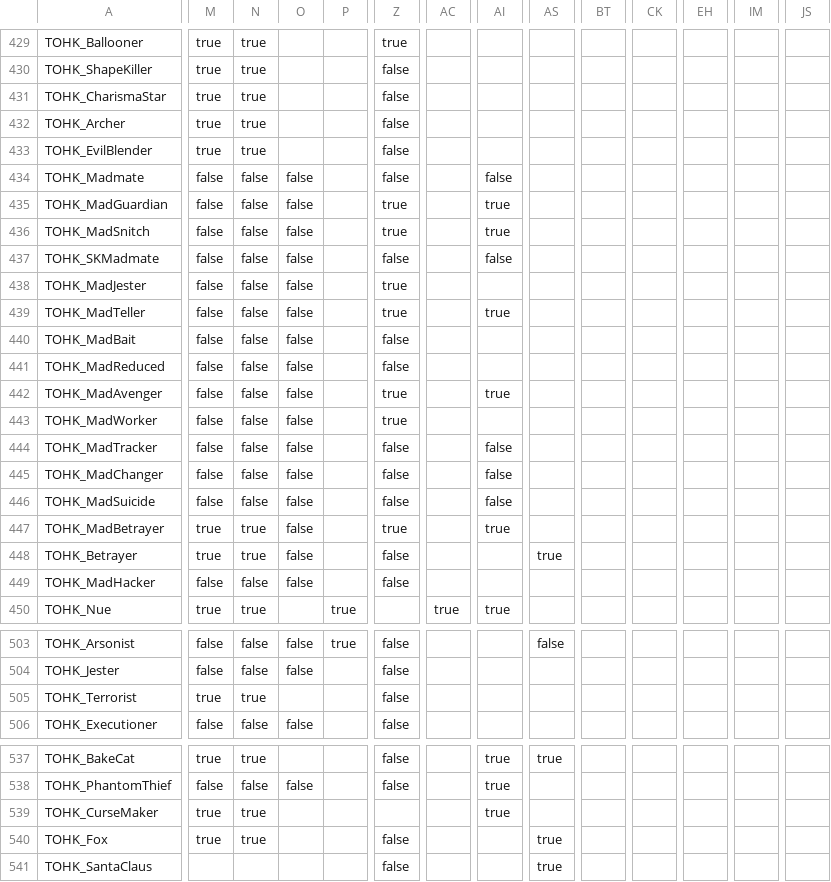
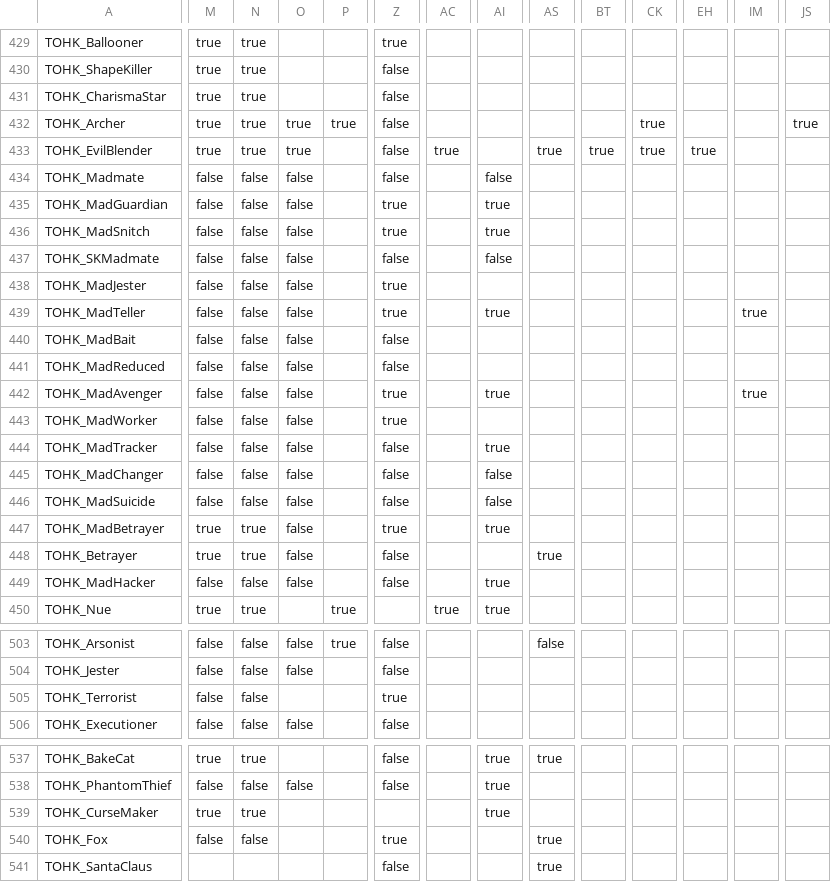
Before and after one commit to Shanpan2/VillageCore, a CSV file: role_guesser/data/roles.csv, drawn as a sheet; only a part is shown, gaps mark what is left out; the diff covers the shown part only; the diff names each change by its address in the sheet, - before the commit and + after, or states it on an @@ line.

Commit message:
fix roles questions

```diff
--- a/role_guesser/data/roles.csv
+++ b/role_guesser/data/roles.csv
-O432:O433: (empty)
+O432:O433: true
-P432: (empty)
+P432: true
-CK432:CK433: (empty)
+CK432:CK433: true
-JS432: (empty)
+JS432: true
-AC433: (empty)
+AC433: true
-AS433: (empty)
+AS433: true
-BT433: (empty)
+BT433: true
-EH433: (empty)
+EH433: true
-IM439: (empty)
+IM439: true
-IM442: (empty)
+IM442: true
-AI444: false
+AI444: true
-AI449: (empty)
+AI449: true
-M505: true
+M505: false
-N505: true
+N505: false
-Z505: false
+Z505: true
-M540: true
+M540: false
-N540: true
+N540: false
-Z540: false
+Z540: true
```
Also changed, not shown: 37 edited cells elsewhere in this file.
